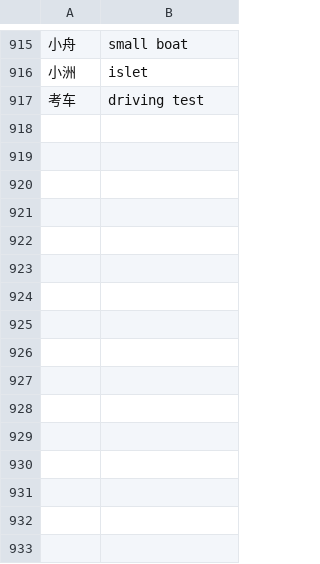
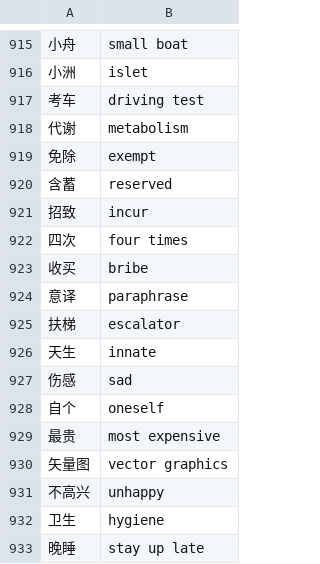
Before and after one commit to Cyletix/CyIME, a TSV file: tools/dictionaries/glossary/curated_phrases.tsv, drawn as a sheet; only a part is shown, gaps mark what is left out.

Commit message:
释义人工表：第 3 轮公开候选手判的补词和改正（不高兴 unhappy、矢量图 vector graphics、扶梯 escalator）

```diff
--- a/tools/dictionaries/glossary/curated_phrases.tsv
+++ b/tools/dictionaries/glossary/curated_phrases.tsv
@@ -917 +917,17 @@
 考车	driving test
+代谢	metabolism
+免除	exempt
+含蓄	reserved
+招致	incur
+四次	four times
+收买	bribe
+意译	paraphrase
+扶梯	escalator
+天生	innate
+伤感	sad
+自个	oneself
+最贵	most expensive
+矢量图	vector graphics
+不高兴	unhappy
+卫生	hygiene
+晚睡	stay up late
```
Also changed, not shown: tools/dictionaries/glossary/curated_singles.tsv, 1 other file.
